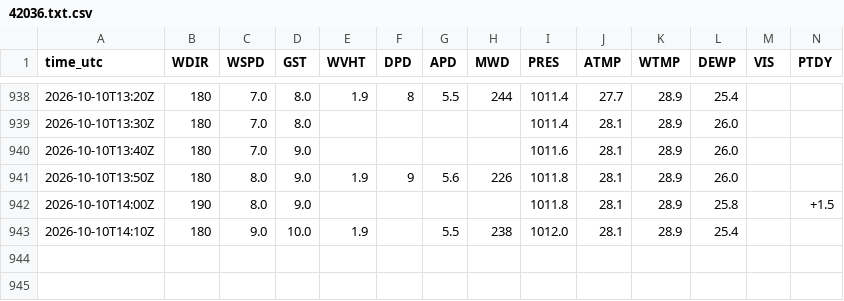
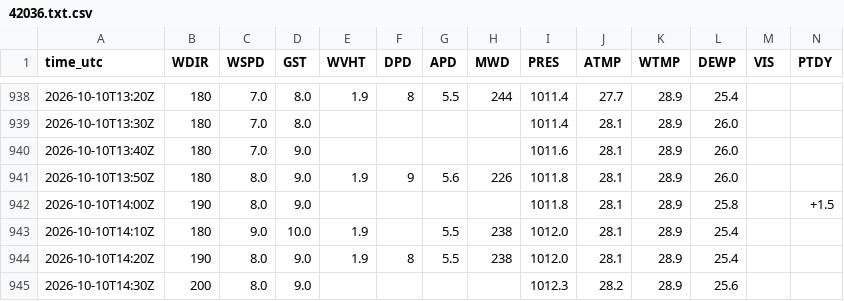
Before and after one commit to aphilp1/rapidwatch, a CSV file: data/storms/AL092026/sensors/ndbc/42036.txt.csv, drawn as a sheet; only a part is shown, gaps mark what is left out; rows hold the shown columns only; the diff names each change by its address in the sheet, - before the commit and + after, or states it on an @@ line.

```diff
--- a/data/storms/AL092026/sensors/ndbc/42036.txt.csv
+++ b/data/storms/AL092026/sensors/ndbc/42036.txt.csv
+row 944: 2026-10-10T14:20Z | 190 | 8.0 | 9.0 | 1.9 | 8 | 5.5 | 238 | 1012.0 | 28.1 | 28.9 | 25.4
+row 945: 2026-10-10T14:30Z | 200 | 8.0 | 9.0 |  |  |  |  | 1012.3 | 28.2 | 28.9 | 25.6
```
Also changed, not shown: data/storms/AL092026/environment.csv, data/storms/AL092026/sensors/hycom_track.csv, 30 other files.
